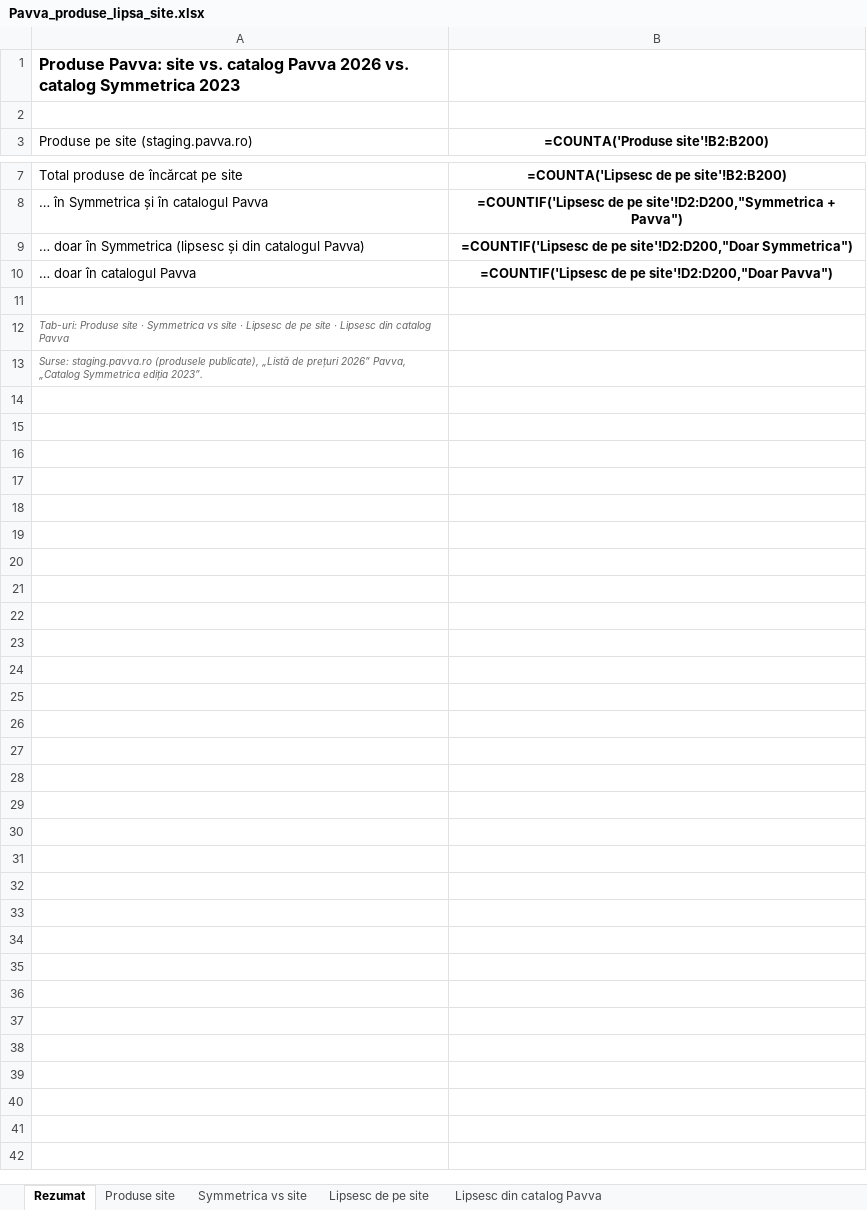
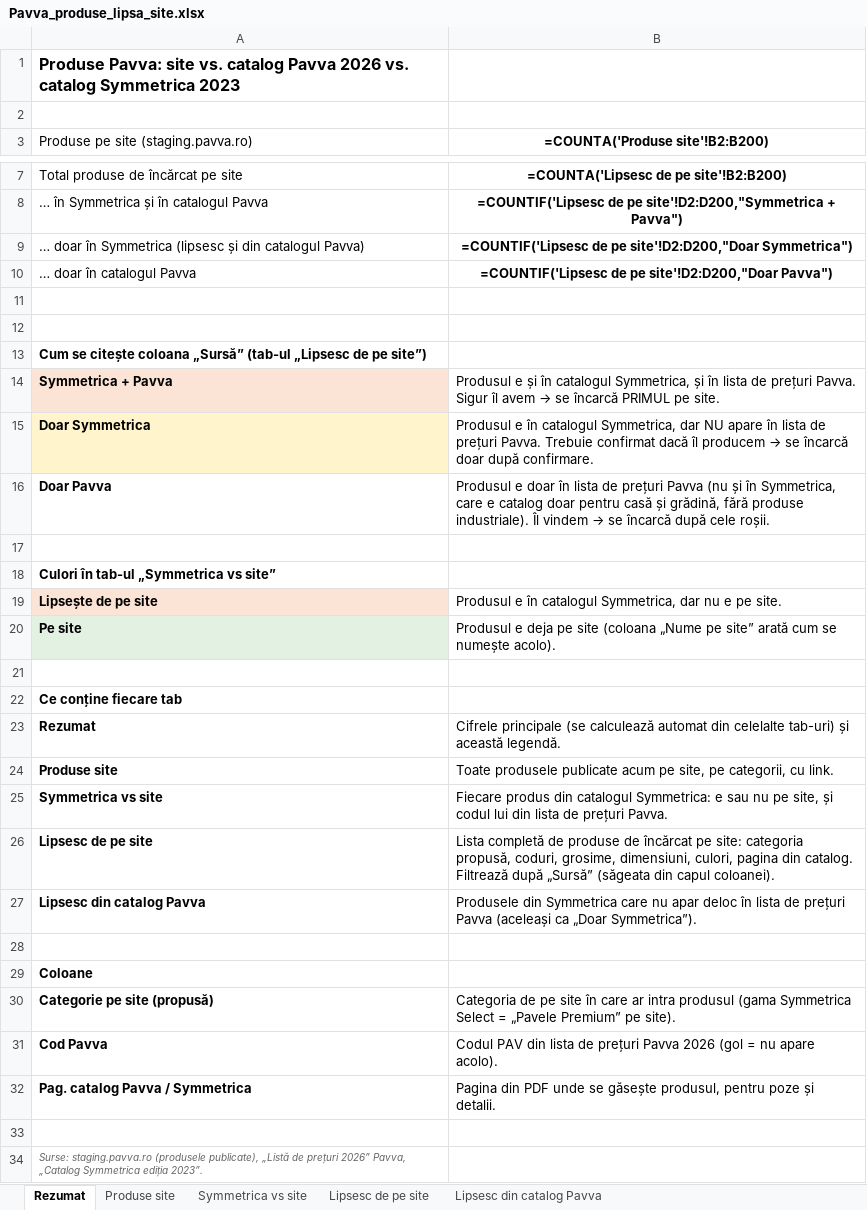
Before and after one commit to eddyqqqq/github-slideshow, an Excel workbook: analiza/Pavva_produse_lipsa_site.xlsx, sheet Rezumat, drawn as a sheet; only a part is shown, gaps mark what is left out; values as stored, in another font and other column widths than the file's, no borders; formulas without a stored value are shown as written; addresses are those after the commit; the diff names each change by its address in the sheet, - before the commit and + after, or states it on an @@ line.

```diff
--- a/analiza/Pavva_produse_lipsa_site.xlsx (sheet Rezumat)
+++ b/analiza/Pavva_produse_lipsa_site.xlsx (sheet Rezumat)
+row 12: (empty)
-A13: Tab-uri: Produse site · Symmetrica vs site · Lipsesc de pe site · Lipsesc din catalog Pavva
+A13: Cum se citește coloana „Sursă” (tab-ul „Lipsesc de pe site”)
@@ A13 bold: off → on, italic: on → off, text colour: #666666 → black, text size: larger @@
+row 14: Symmetrica + Pavva | Produsul e și în catalogul Symmetrica, și în lista de prețuri Pavva. Sigur îl avem → se încarcă PRIMUL pe site.
+row 15: Doar Symmetrica | Produsul e în catalogul Symmetrica, dar NU apare în lista de prețuri Pavva. Trebuie confirmat dacă îl producem → se încarcă doar după confirmare.
+row 16: Doar Pavva | Produsul e doar în lista de prețuri Pavva (nu și în Symmetrica, care e catalog doar pentru casă și grădină, fără produse industriale). Îl vindem → se încarcă după cele roșii.
+row 17: (empty)
+row 18: Culori în tab-ul „Symmetrica vs site”
+row 19: Lipsește de pe site | Produsul e în catalogul Symmetrica, dar nu e pe site.
+row 20: Pe site | Produsul e deja pe site (coloana „Nume pe site” arată cum se numește acolo).
+row 21: (empty)
+row 22: Ce conține fiecare tab
+row 23: Rezumat | Cifrele principale (se calculează automat din celelalte tab-uri) și această legendă.
+row 24: Produse site | Toate produsele publicate acum pe site, pe categorii, cu link.
+row 25: Symmetrica vs site | Fiecare produs din catalogul Symmetrica: e sau nu pe site, și codul lui din lista de prețuri Pavva.
+row 26: Lipsesc de pe site | Lista completă de produse de încărcat pe site: categoria propusă, coduri, grosime, dimensiuni, culori, pagina din catalog. Filtrează după „Sursă” (săgeata din capul coloanei).
+row 27: Lipsesc din catalog Pavva | Produsele din Symmetrica care nu apar deloc în lista de prețuri Pavva (aceleași ca „Doar Symmetrica”).
+row 28: (empty)
+row 29: Coloane
+row 30: Categorie pe site (propusă) | Categoria de pe site în care ar intra produsul (gama Symmetrica Select = „Pavele Premium” pe site).
+row 31: Cod Pavva | Codul PAV din lista de prețuri Pavva 2026 (gol = nu apare acolo).
+row 32: Pag. catalog Pavva / Symmetrica | Pagina din PDF unde se găsește produsul, pentru poze și detalii.
+row 33: (empty)
```
Also changed, not shown: sheet Lipsesc de pe site, sheet Symmetrica vs site.
